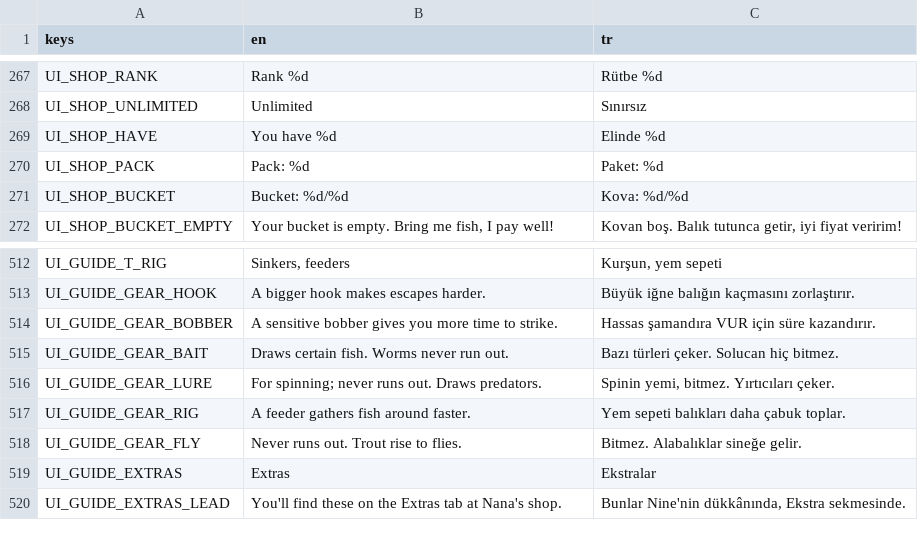
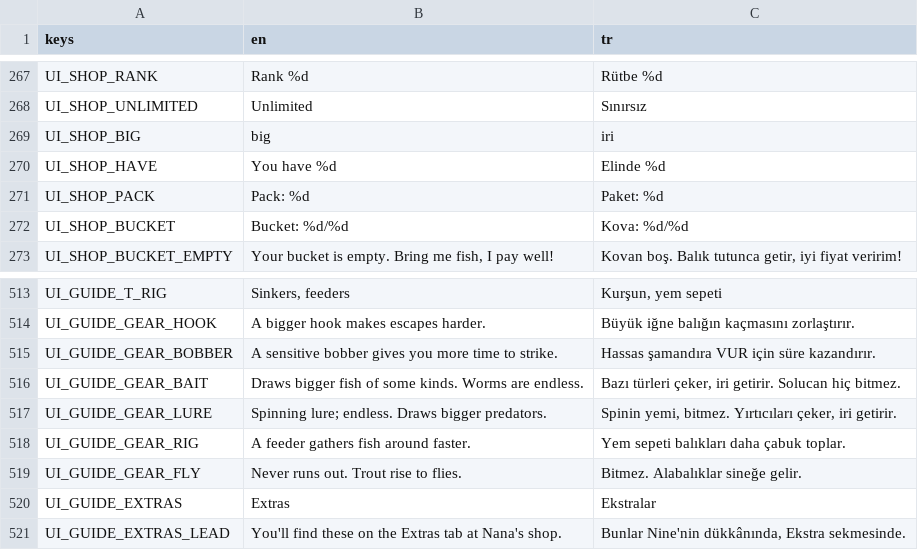
Before and after one commit to ErsinAydogmuss/game1, a CSV file: localization/strings.csv, drawn as a sheet; only a part is shown, gaps mark what is left out.

```diff
--- a/localization/strings.csv
+++ b/localization/strings.csv
@@ -268,2 +268,3 @@ UI_SHOP_RANK,Rank %d,Rütbe %d
 UI_SHOP_UNLIMITED,Unlimited,Sınırsız
+UI_SHOP_BIG,big,iri
 UI_SHOP_HAVE,You have %d,Elinde %d
@@ -514,4 +515,4 @@ UI_GUIDE_GEAR_HOOK,A bigger hook makes escapes harder.,Büyük iğne balığın
 UI_GUIDE_GEAR_BOBBER,A sensitive bobber gives you more time to strike.,Hassas şamandıra VUR için süre kazandırır.
-UI_GUIDE_GEAR_BAIT,Draws certain fish. Worms never run out.,Bazı türleri çeker. Solucan hiç bitmez.
-UI_GUIDE_GEAR_LURE,For spinning; never runs out. Draws predators.,"Spinin yemi, bitmez. Yırtıcıları çeker."
+UI_GUIDE_GEAR_BAIT,"Draws bigger fish of some kinds. Worms are endless.","Bazı türleri çeker, iri getirir. Solucan hiç bitmez."
+UI_GUIDE_GEAR_LURE,"Spinning lure; endless. Draws bigger predators.","Spinin yemi, bitmez. Yırtıcıları çeker, iri getirir."
 UI_GUIDE_GEAR_RIG,A feeder gathers fish around faster.,Yem sepeti balıkları daha çabuk toplar.
```
Also changed, not shown: 15 other files.
